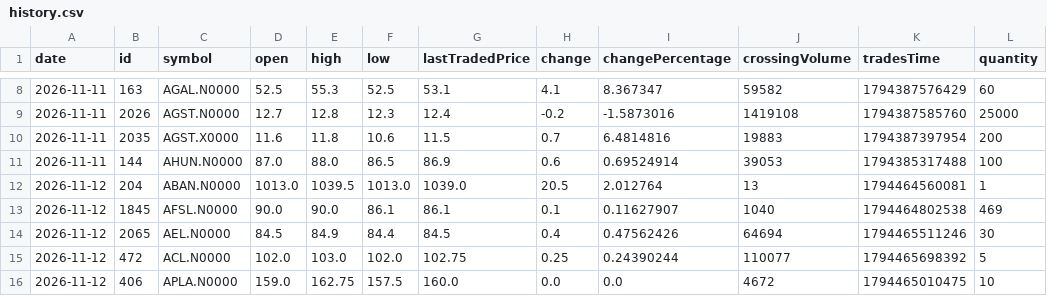
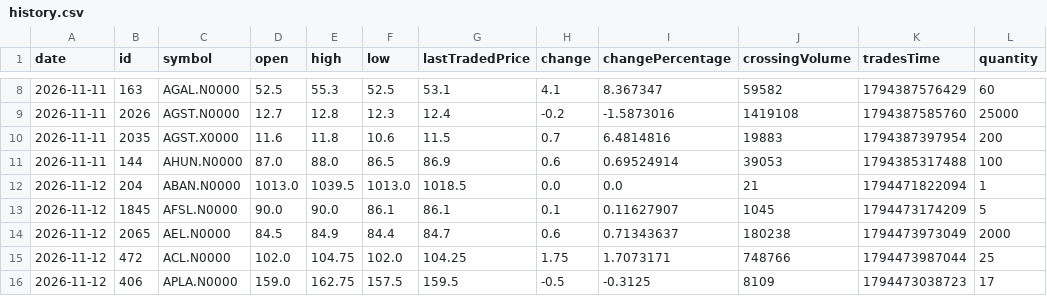
Before and after one commit to dahamdeshapriya6-hub/cse-bot, a CSV file: data/history.csv, drawn as a sheet; only a part is shown, gaps mark what is left out; the diff covers the shown part only.

```diff
--- a/data/history.csv
+++ b/data/history.csv
@@ -11,6 +11,6 @@ date,id,symbol,open,high,low,lastTradedPrice,change,changePercentage,crossingVol
 2026-11-11,144,AHUN.N0000,87.0,88.0,86.5,86.9,0.6,0.69524914,39053,1794385317488,100
-2026-11-12,204,ABAN.N0000,1013.0,1039.5,1013.0,1039.0,20.5,2.012764,13,1794464560081,1
-2026-11-12,1845,AFSL.N0000,90.0,90.0,86.1,86.1,0.1,0.11627907,1040,1794464802538,469
-2026-11-12,2065,AEL.N0000,84.5,84.9,84.4,84.5,0.4,0.47562426,64694,1794465511246,30
-2026-11-12,472,ACL.N0000,102.0,103.0,102.0,102.75,0.25,0.24390244,110077,1794465698392,5
-2026-11-12,406,APLA.N0000,159.0,162.75,157.5,160.0,0.0,0.0,4672,1794465010475,10
+2026-11-12,204,ABAN.N0000,1013.0,1039.5,1013.0,1018.5,0.0,0.0,21,1794471822094,1
+2026-11-12,1845,AFSL.N0000,90.0,90.0,86.1,86.1,0.1,0.11627907,1045,1794473174209,5
+2026-11-12,2065,AEL.N0000,84.5,84.9,84.4,84.7,0.6,0.71343637,180238,1794473973049,2000
+2026-11-12,472,ACL.N0000,102.0,104.75,102.0,104.25,1.75,1.7073171,748766,1794473987044,25
+2026-11-12,406,APLA.N0000,159.0,162.75,157.5,159.5,-0.5,-0.3125,8109,1794473038723,17
```
Also changed, not shown: 28 edited cells elsewhere in this file, data/shares.csv, 5 other files.
